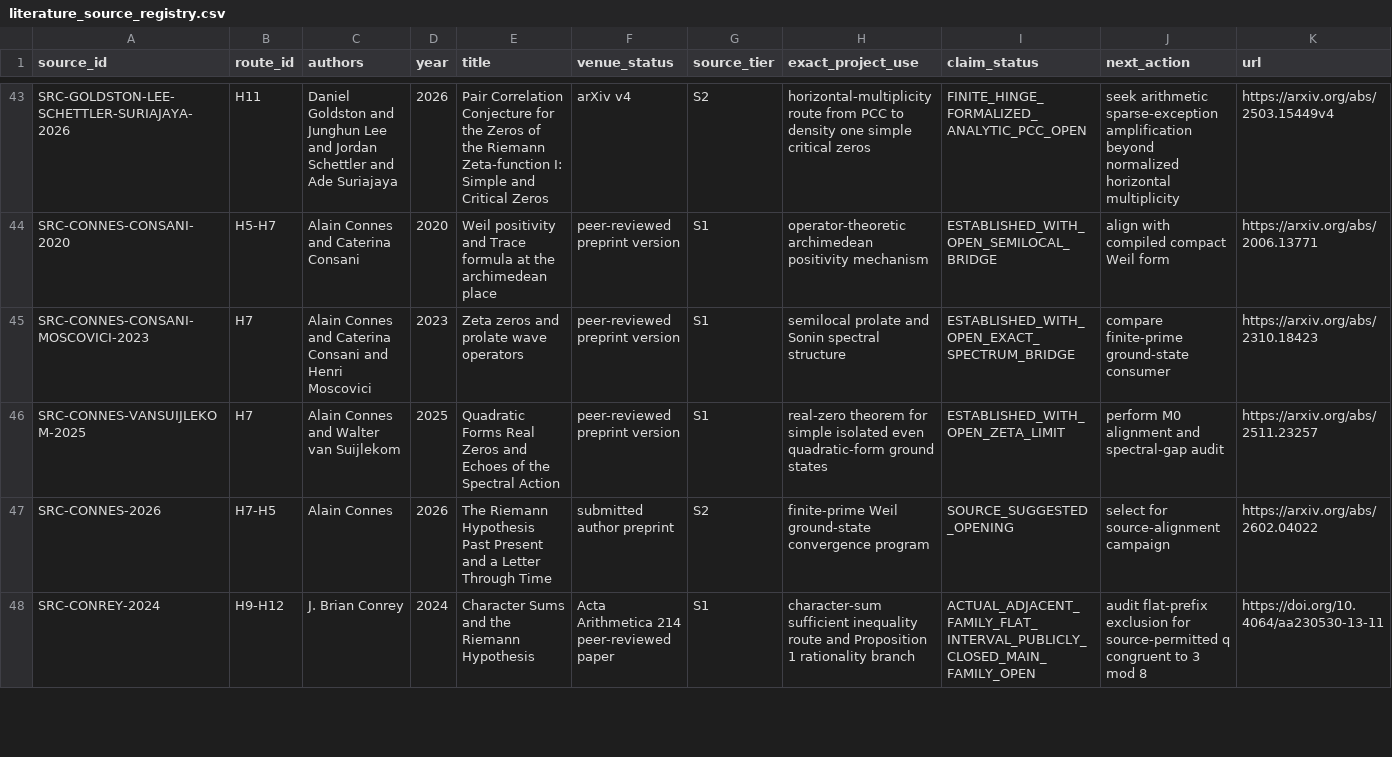
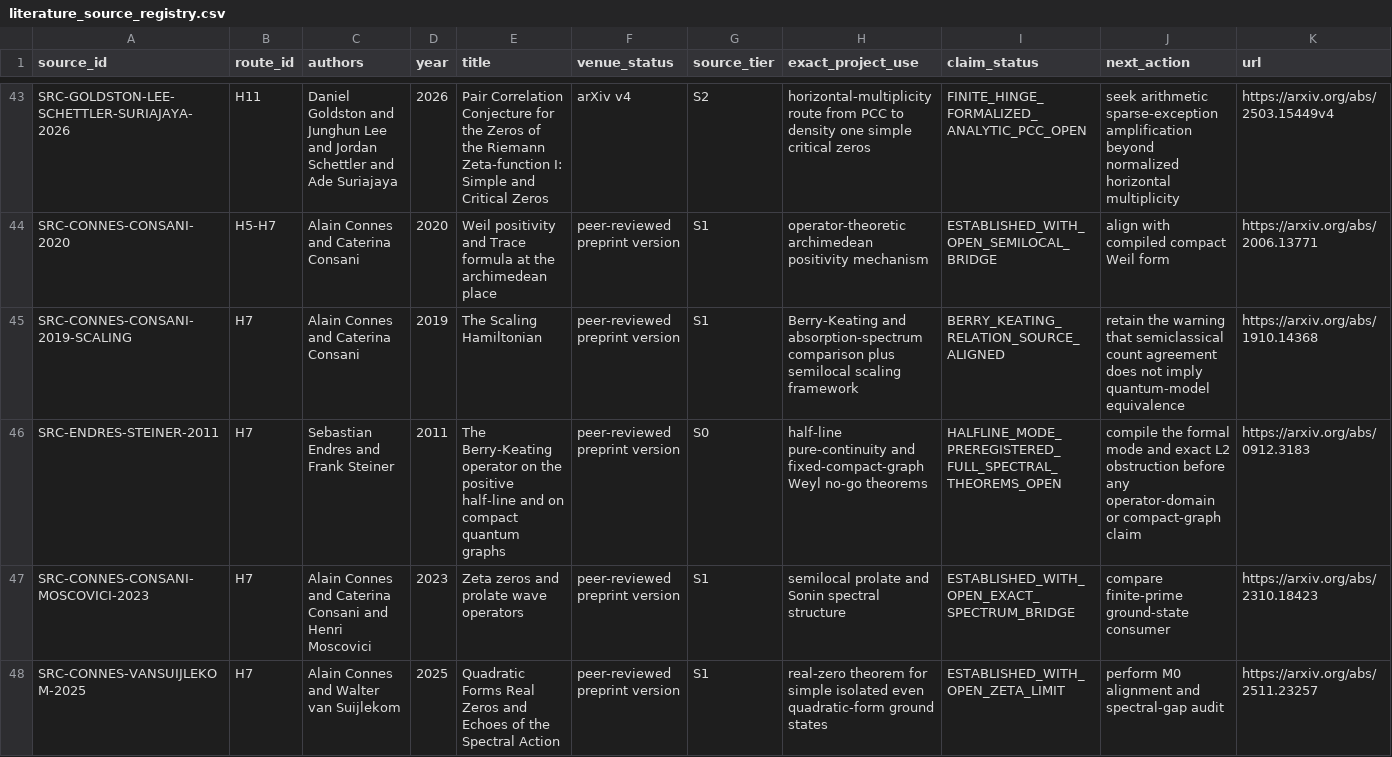
Before and after one commit to Ryugu-07/lean-lab-rh, a CSV file: research/literature_source_registry.csv, drawn as a sheet; only a part is shown, gaps mark what is left out; the shorter side is filled out with more unchanged rows; the diff names each change by its address in the sheet, - before the commit and + after, or states it on an @@ line.

Commit message:
Preregister Berry-Keating half-line audit

```diff
--- a/research/literature_source_registry.csv
+++ b/research/literature_source_registry.csv
+row 45: SRC-CONNES-CONSANI-2019-SCALING | H7 | Alain Connes and Caterina Consani | 2019 | The Scaling Hamiltonian | peer-reviewed preprint version | S1 | Berry-Keating and absorption-spectrum comparison plus semilocal scaling framework | BERRY_KEATING_RELATION_SOURCE_ALIGNED | retain the warning that semiclassical count agreement does not imply quantum-model equivalence | https://arxiv.org/abs/1910.14368
+row 46: SRC-ENDRES-STEINER-2011 | H7 | Sebastian Endres and Frank Steiner | 2011 | The Berry-Keating operator on the positive half-line and on compact quantum graphs | peer-reviewed preprint version | S0 | half-line pure-continuity and fixed-compact-graph Weyl no-go theorems | HALFLINE_MODE_PREREGISTERED_FULL_SPECTRAL_THEOREMS_OPEN | compile the formal mode and exact L2 obstruction before any operator-domain or compact-graph claim | https://arxiv.org/abs/0912.3183
```
Also changed, not shown: 6 other files.
